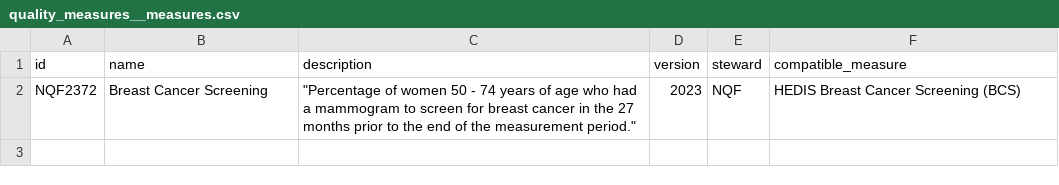
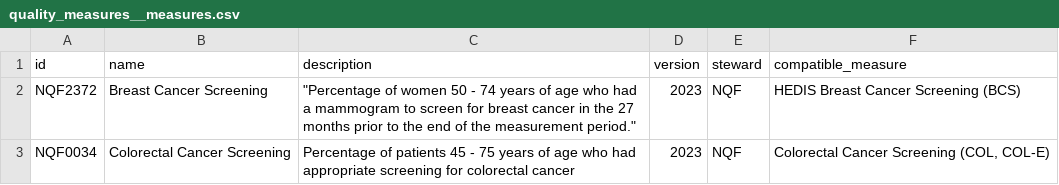
Before and after one commit to tuva-health/tuva, a CSV file: seeds/value_sets/quality_measures/quality_measures__measures.csv, drawn as a sheet.

```diff
--- a/seeds/value_sets/quality_measures/quality_measures__measures.csv
+++ b/seeds/value_sets/quality_measures/quality_measures__measures.csv
@@ -2 +2,2 @@ id,name,description,version,steward,compatible_measure
 NQF2372,Breast Cancer Screening,"""Percentage of women 50 - 74 years of age who had a mammogram to screen for breast cancer in the 27 months prior to the end of the measurement period.""",2023,NQF,HEDIS Breast Cancer Screening (BCS)
+NQF0034,Colorectal Cancer Screening,"Percentage of patients 45 - 75 years of age who had appropriate screening for colorectal cancer",2023,NQF,"Colorectal Cancer Screening (COL, COL-E)"
```
Also changed, not shown: integration_tests/seeds/medical_claim_seed.csv, seeds/value_sets/quality_measures/quality_measures__concepts.csv, 32 other files.
